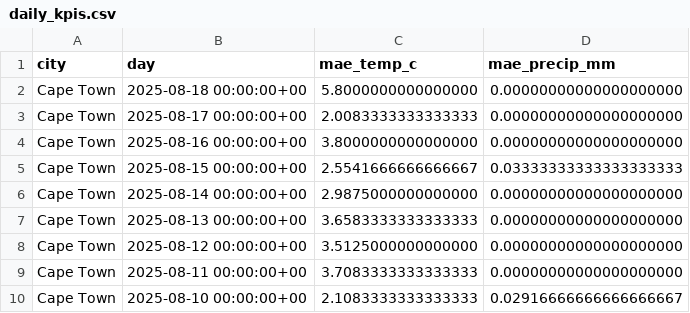
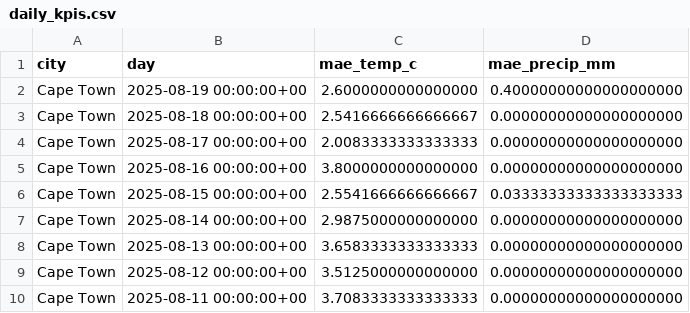
Before and after one commit to nicolaaswanepoel-hue/CV, a CSV file: docs/data/daily_kpis.csv, drawn as a sheet; only a part is shown; the shorter side is filled out with more unchanged rows.

```diff
--- a/docs/data/daily_kpis.csv
+++ b/docs/data/daily_kpis.csv
@@ -1,3 +1,4 @@
 city,day,mae_temp_c,mae_precip_mm
-Cape Town,2025-08-18 00:00:00+00,5.8000000000000000,0.00000000000000000000
+Cape Town,2025-08-19 00:00:00+00,2.6000000000000000,0.40000000000000000000
+Cape Town,2025-08-18 00:00:00+00,2.5416666666666667,0.00000000000000000000
 Cape Town,2025-08-17 00:00:00+00,2.0083333333333333,0.00000000000000000000
```
Also changed, not shown: docs/data/forecast_vs_obs.csv, docs/data/metrics_history.csv, 14 other files.
